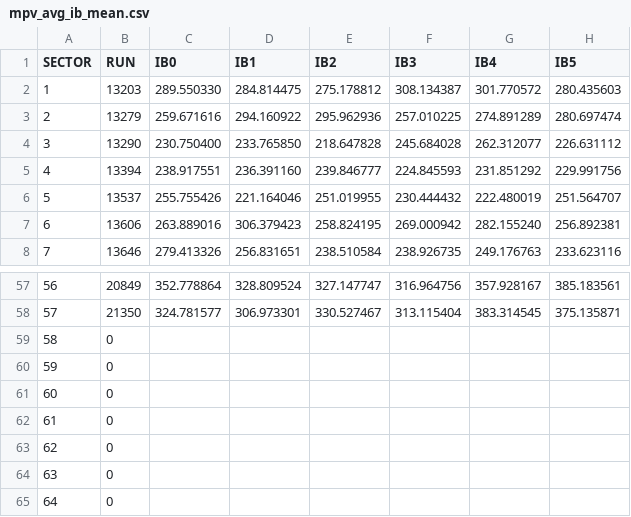
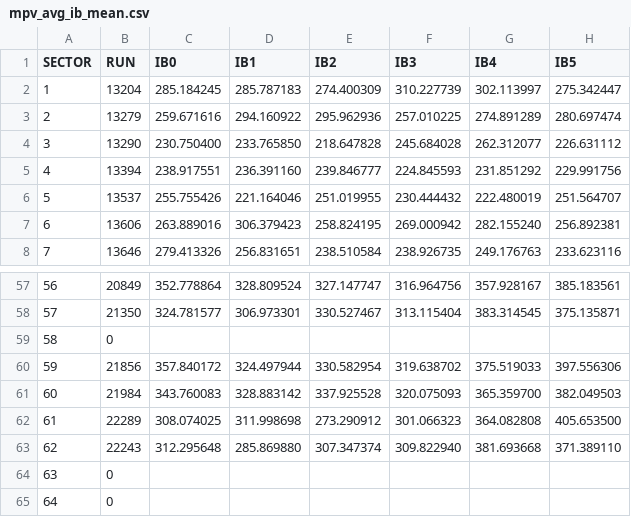
Before and after one commit to masonrh2/sphenix_cosmics, a CSV file: files/mpv_avg_ib_mean.csv, drawn as a sheet; only a part is shown, gaps mark what is left out.

```diff
--- a/files/mpv_avg_ib_mean.csv
+++ b/files/mpv_avg_ib_mean.csv
@@ -1,3 +1,3 @@
 SECTOR, RUN, IB0, IB1, IB2, IB3, IB4, IB5
-1, 13203, 289.550330, 284.814475, 275.178812, 308.134387, 301.770572, 280.435603
+1, 13204, 285.184245, 285.787183, 274.400309, 310.227739, 302.113997, 275.342447
 2, 13279, 259.671616, 294.160922, 295.962936, 257.010225, 274.891289, 280.697474
@@ -59,6 +59,6 @@ SECTOR, RUN, IB0, IB1, IB2, IB3, IB4, IB5
 58, 0, , , , , ,
-59, 0, , , , , ,
-60, 0, , , , , ,
-61, 0, , , , , ,
-62, 0, , , , , ,
+59, 21856, 357.840172, 324.497944, 330.582954, 319.638702, 375.519033, 397.556306
+60, 21984, 343.760083, 328.883142, 337.925528, 320.075093, 365.359700, 382.049503
+61, 22289, 308.074025, 311.998698, 273.290912, 301.066323, 364.082808, 405.653500
+62, 22243, 312.295648, 285.869880, 307.347374, 309.822940, 381.693668, 371.389110
 63, 0, , , , , ,
```
Also changed, not shown: files/mpv_avg_ib_sigma.csv, files/sp_gap_avg_ib_mean.csv, 9 other files.
